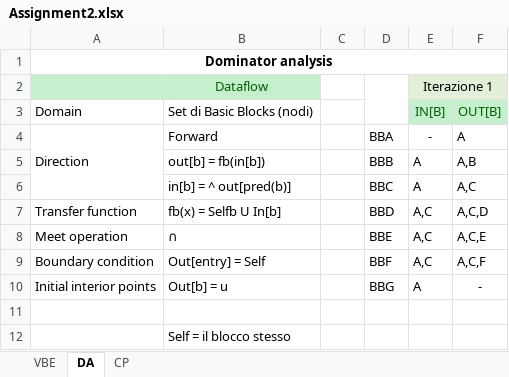
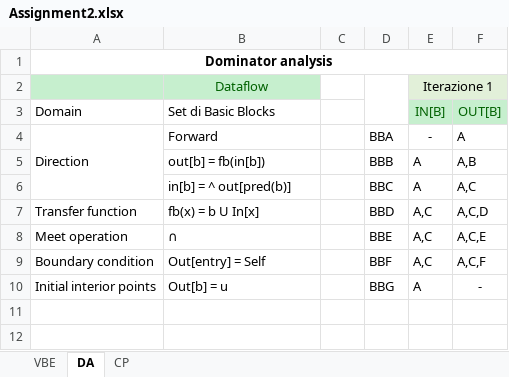
Before and after one commit to EliAxel/Compilatori, an Excel workbook: Assignment2/Assignment2.xlsx, sheet DA, drawn as a sheet; values as stored, in another font and other column widths than the file's, no borders; charts and pictures not drawn; the diff names each change by its address in the sheet, - before the commit and + after, or states it on an @@ line.

```diff
--- a/Assignment2/Assignment2.xlsx (sheet DA)
+++ b/Assignment2/Assignment2.xlsx (sheet DA)
-B3: Set di Basic Blocks (nodi)
+B3: Set di Basic Blocks
-B7: fb(x) = Selfb U In[b]
+B7: fb(x) = b U In[x]
-row 11: (empty)
-row 12:  | Self = il blocco stesso
```
Also changed, not shown: sheet CP, charts or pictures.
